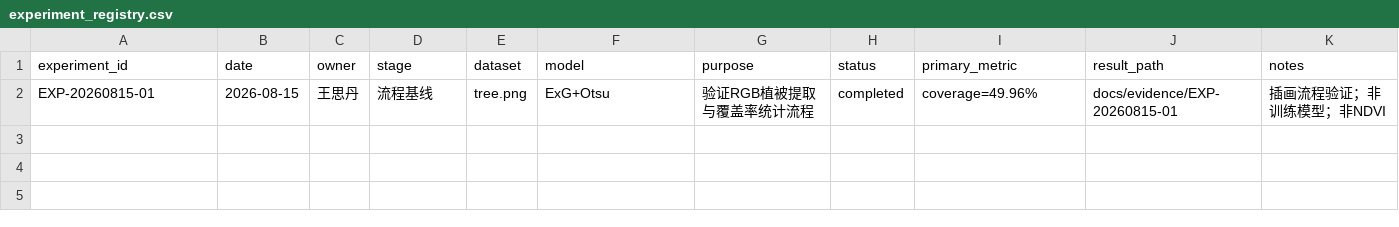
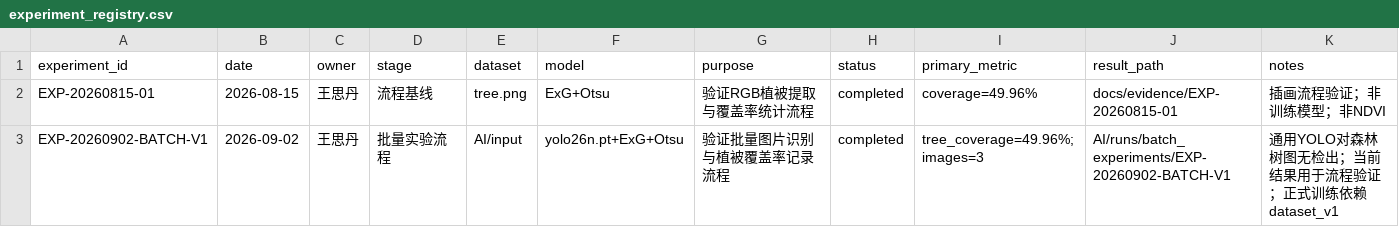
Before and after one commit to Yanni-Ava/Forest-AI-Lab, a CSV file: AI/experiment_registry.csv, drawn as a sheet; the diff names each change by its address in the sheet, - before the commit and + after, or states it on an @@ line.

Commit message:
Add September AI batch experiment workflow

```diff
--- a/AI/experiment_registry.csv
+++ b/AI/experiment_registry.csv
+row 3: EXP-20260902-BATCH-V1 | 2026-09-02 | 王思丹 | 批量实验流程 | AI/input | yolo26n.pt+ExG+Otsu | 验证批量图片识别与植被覆盖率记录流程 | completed | tree_coverage=49.96%; images=3 | AI/runs/batch_experiments/EXP-20260902-BATCH-V1 | 通用YOLO对森林树图无检出；当前结果用于流程验证；正式训练依赖dataset_v1
```
Also changed, not shown: 3 other files.
